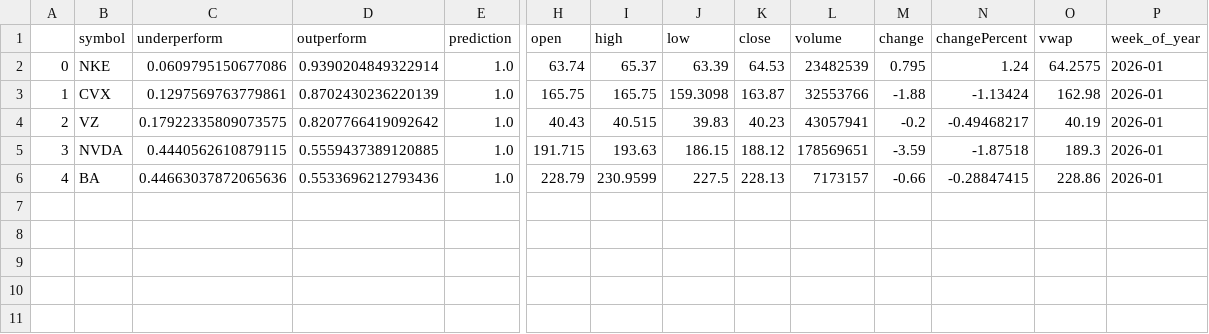
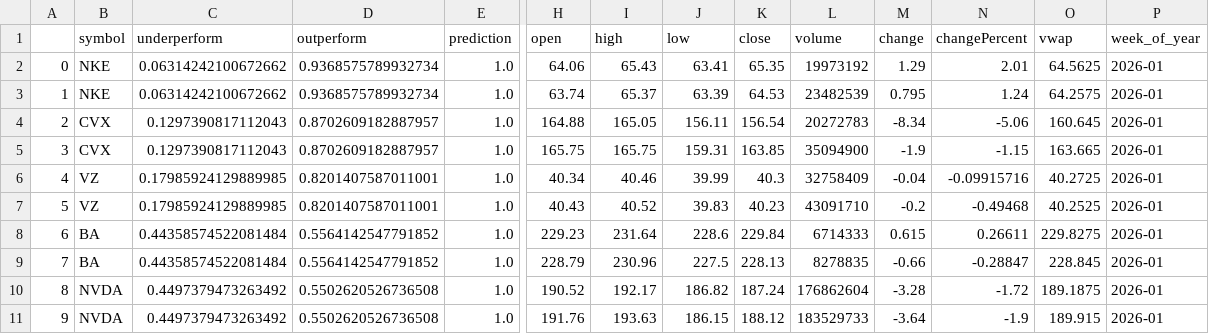
Before and after one commit to alex-sy-tang/ML_Portfolio, a CSV file: data/processed/weekly_portfolio.csv, drawn as a sheet; only a part is shown, gaps mark what is left out; removed rows and columns are numbered as before the commit, all else as after; rows hold the shown columns only; the diff names each change by its address in the sheet, - before the commit and + after, or states it on an @@ line.

```diff
--- a/data/processed/weekly_portfolio.csv
+++ b/data/processed/weekly_portfolio.csv
+row 2: 0 | NKE | 0.06314242100672662 | 0.9368575789932734 | 1.0 | 64.06 | 65.43 | 63.41 | 65.35 | 19973192 | 1.29 | 2.01 | 64.5625 | 2026-01
@@ column A renumbered between rows 3 and 9 @@
-C3 (underperform): 0.0609795150677086
+C3 (underperform): 0.06314242100672662
-D3 (outperform): 0.9390204849322914
+D3 (outperform): 0.9368575789932734
+row 4: 2 | CVX | 0.1297390817112043 | 0.8702609182887957 | 1.0 | 164.88 | 165.05 | 156.11 | 156.54 | 20272783 | -8.34 | -5.06 | 160.645 | 2026-01
-C5 (underperform): 0.1297569763779861
+C5 (underperform): 0.1297390817112043
-D5 (outperform): 0.8702430236220139
+D5 (outperform): 0.8702609182887957
-J5 (low): 159.3098
+J5 (low): 159.31
-K5 (close): 163.87
+K5 (close): 163.85
-L5 (volume): 32553766
+L5 (volume): 35094900
-M5 (change): -1.88
+M5 (change): -1.9
-N5 (changePercent): -1.13424
+N5 (changePercent): -1.15
-O5 (vwap): 162.98
+O5 (vwap): 163.665
+row 6: 4 | VZ | 0.17985924129889985 | 0.8201407587011001 | 1.0 | 40.34 | 40.46 | 39.99 | 40.3 | 32758409 | -0.04 | -0.09915716 | 40.2725 | 2026-01
-C7 (underperform): 0.17922335809073575
+C7 (underperform): 0.17985924129889985
-D7 (outperform): 0.8207766419092642
+D7 (outperform): 0.8201407587011001
-I7 (high): 40.515
+I7 (high): 40.52
-L7 (volume): 43057941
+L7 (volume): 43091710
-N7 (changePercent): -0.49468217
+N7 (changePercent): -0.49468
-O7 (vwap): 40.19
+O7 (vwap): 40.2525
-row 5: 3 | NVDA | 0.4440562610879115 | 0.5559437389120885 | 1.0 | 191.715 | 193.63 | 186.15 | 188.12 | 178569651 | -3.59 | -1.87518 | 189.3 | 2026-01
+row 8: 6 | BA | 0.44358574522081484 | 0.5564142547791852 | 1.0 | 229.23 | 231.64 | 228.6 | 229.84 | 6714333 | 0.615 | 0.26611 | 229.8275 | 2026-01
-C9 (underperform): 0.44663037872065636
+C9 (underperform): 0.44358574522081484
-D9 (outperform): 0.5533696212793436
+D9 (outperform): 0.5564142547791852
-I9 (high): 230.9599
+I9 (high): 230.96
-L9 (volume): 7173157
+L9 (volume): 8278835
-N9 (changePercent): -0.28847415
+N9 (changePercent): -0.28847
-O9 (vwap): 228.86
+O9 (vwap): 228.845
+row 10: 8 | NVDA | 0.4497379473263492 | 0.5502620526736508 | 1.0 | 190.52 | 192.17 | 186.82 | 187.24 | 176862604 | -3.28 | -1.72 | 189.1875 | 2026-01
+row 11: 9 | NVDA | 0.4497379473263492 | 0.5502620526736508 | 1.0 | 191.76 | 193.63 | 186.15 | 188.12 | 183529733 | -3.64 | -1.9 | 189.915 | 2026-01
```
Also changed, not shown: data/processed/stock_portfolio.csv, 5 other files.
